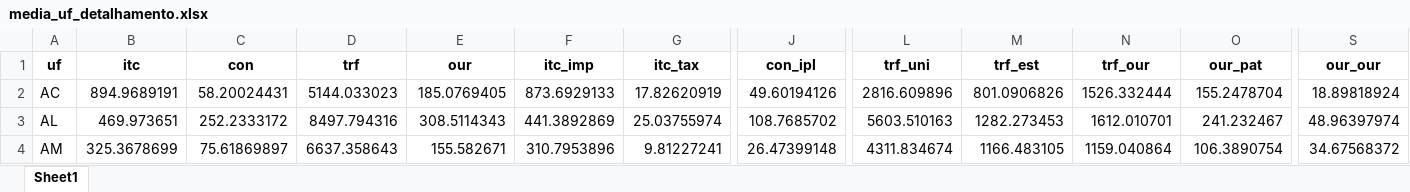
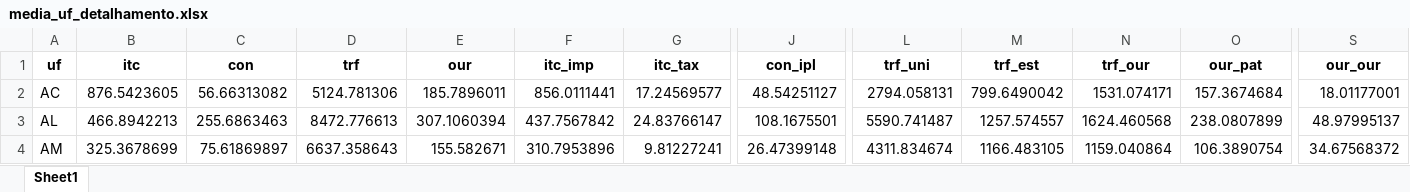
Before and after one commit to dadosfnp/Subfinanciados, an Excel workbook: base_datas/media_uf_detalhamento.xlsx, sheet Sheet1, drawn as a sheet; only a part is shown, gaps mark what is left out; values as stored, in another font and other column widths than the file's, no borders; the diff covers the shown part only; the diff names each change by its address in the sheet, - before the commit and + after, or states it on an @@ line.

```diff
--- a/base_datas/media_uf_detalhamento.xlsx (sheet Sheet1)
+++ b/base_datas/media_uf_detalhamento.xlsx (sheet Sheet1)
-B2 (itc): 894.9689191
+B2 (itc): 876.5423605
-C2 (con): 58.20024431
+C2 (con): 56.66313082
-D2 (trf): 5144.033023
+D2 (trf): 5124.781306
-E2 (our): 185.0769405
+E2 (our): 185.7896011
-F2 (itc_imp): 873.6929133
+F2 (itc_imp): 856.0111441
-G2 (itc_tax): 17.82620919
+G2 (itc_tax): 17.24569577
-J2 (con_ipl): 49.60194126
+J2 (con_ipl): 48.54251127
-L2 (trf_uni): 2816.609896
+L2 (trf_uni): 2794.058131
-M2 (trf_est): 801.0906826
+M2 (trf_est): 799.6490042
-N2 (trf_our): 1526.332444
+N2 (trf_our): 1531.074171
-O2 (our_pat): 155.2478704
+O2 (our_pat): 157.3674684
-S2 (our_our): 18.89818924
+S2 (our_our): 18.01177001
-B3 (itc): 469.973651
+B3 (itc): 466.8942213
-C3 (con): 252.2333172
+C3 (con): 255.6863463
-D3 (trf): 8497.794316
+D3 (trf): 8472.776613
-E3 (our): 308.5114343
+E3 (our): 307.1060394
-F3 (itc_imp): 441.3892869
+F3 (itc_imp): 437.7567842
-G3 (itc_tax): 25.03755974
+G3 (itc_tax): 24.83766147
-J3 (con_ipl): 108.7685702
+J3 (con_ipl): 108.1675501
-L3 (trf_uni): 5603.510163
+L3 (trf_uni): 5590.741487
-M3 (trf_est): 1282.273453
+M3 (trf_est): 1257.574557
-N3 (trf_our): 1612.010701
+N3 (trf_our): 1624.460568
-O3 (our_pat): 241.232467
+O3 (our_pat): 238.0807899
-S3 (our_our): 48.96397974
+S3 (our_our): 48.97995137
```
Also changed, not shown: 604 edited cells elsewhere in this sheet, base_datas/percentil_detalhamento_0.xlsx, base_datas/percentil_detalhamento_1.xlsx, 17 other files.
